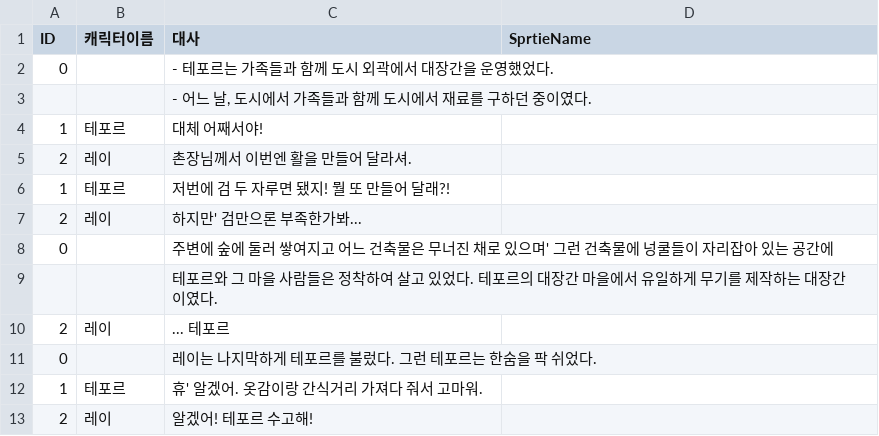
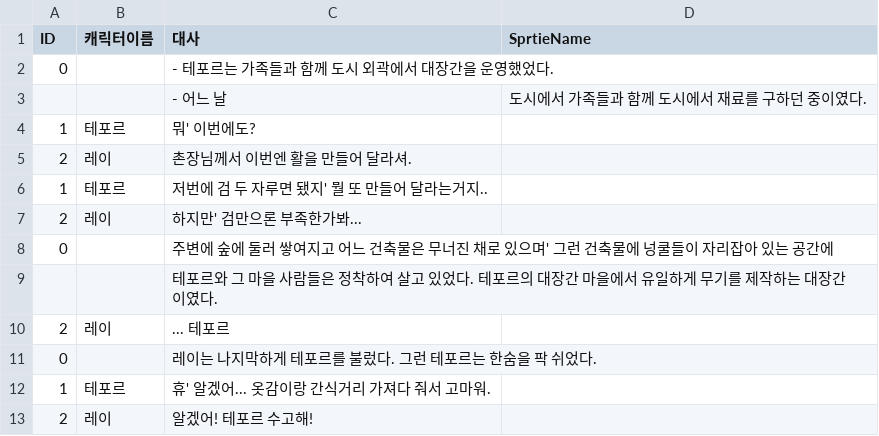
Before and after one commit to zenobreaker/Lazy_Smith, a CSV file: Assets/Resources/First-Lazy.csv, drawn as a sheet.

```diff
--- a/Assets/Resources/First-Lazy.csv
+++ b/Assets/Resources/First-Lazy.csv
@@ -2,6 +2,6 @@ ID,캐릭터이름,대사,SprtieName
 0,,- 테포르는 가족들과 함께 도시 외곽에서 대장간을 운영했었다. ,
-,,"- 어느 날, 도시에서 가족들과 함께 도시에서 재료를 구하던 중이였다. ",
-1,테포르,대체 어째서야! ,
+,,- 어느 날, 도시에서 가족들과 함께 도시에서 재료를 구하던 중이였다.,
+1,테포르,뭐' 이번에도? ,
 2,레이,촌장님께서 이번엔 활을 만들어 달라셔.,
-1,테포르,저번에 검 두 자루면 됐지! 뭘 또 만들어 달래?! ,
+1,테포르,저번에 검 두 자루면 됐지' 뭘 또 만들어 달라는거지.. ,
 2,레이,하지만' 검만으론 부족한가봐... ,
@@ -11,3 +11,3 @@ ID,캐릭터이름,대사,SprtieName
 0,,레이는 나지막하게 테포르를 불렀다. 그런 테포르는 한숨을 팍 쉬었다.,
-1,테포르,휴' 알겠어. 옷감이랑 간식거리 가져다 줘서 고마워. ,
+1,테포르,휴' 알겠어... 옷감이랑 간식거리 가져다 줘서 고마워. ,
 2,레이,알겠어! 테포르 수고해!,
```
Also changed, not shown: Assets/Resources/Fiveth-Lazy.csv, Assets/Resources/Last-Lazy.csv, 34 other files.
